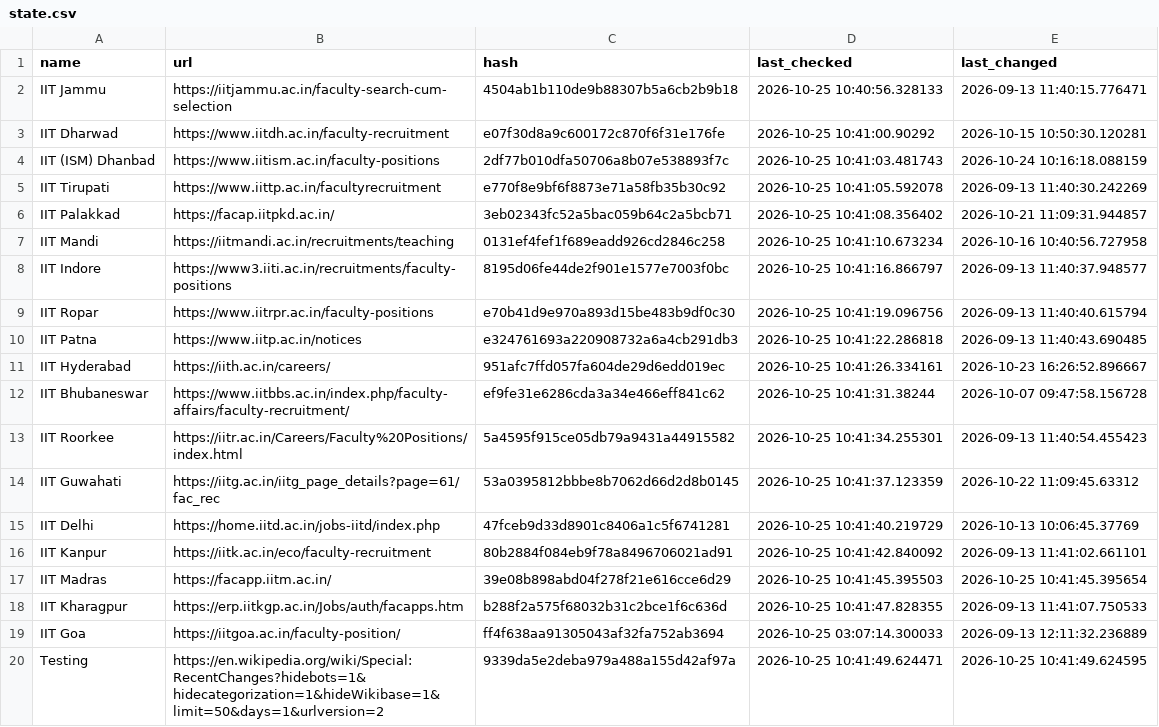
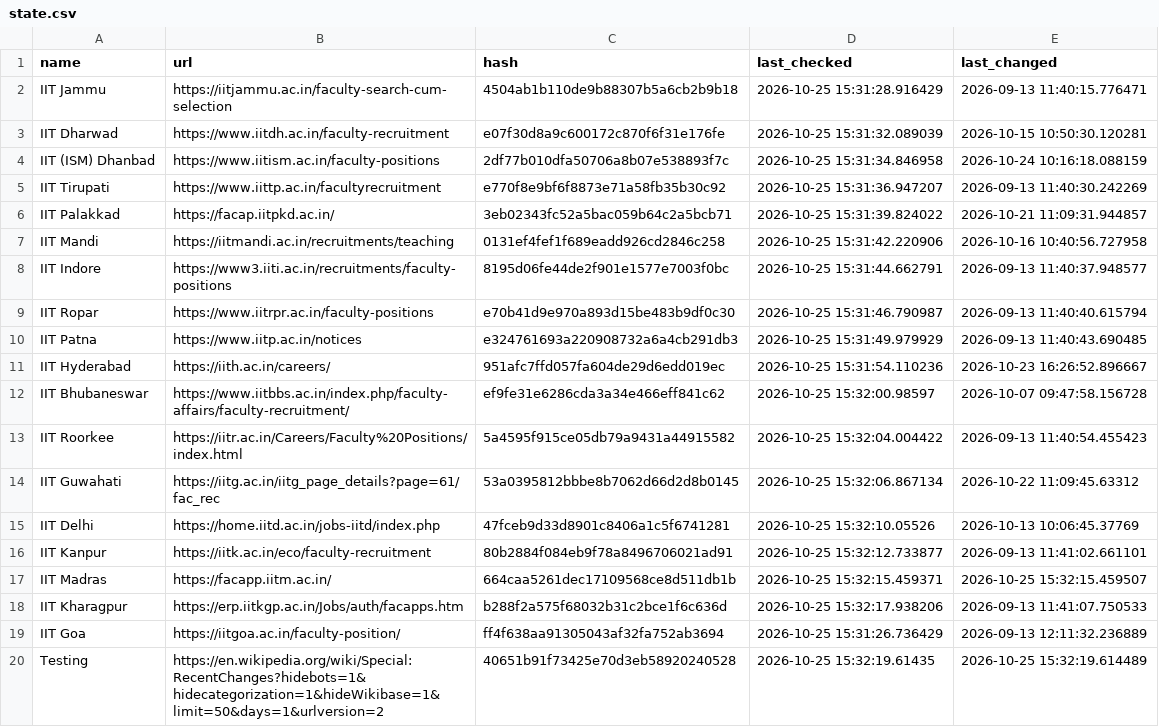
Before and after one commit to AbhibhavS/Faculty_watcher, a CSV file: state.csv, drawn as a sheet; the diff names each change by its address in the sheet, - before the commit and + after, or states it on an @@ line.

```diff
--- a/state.csv
+++ b/state.csv
-D2 (last_checked): 2026-10-25 10:40:56.328133
+D2 (last_checked): 2026-10-25 15:31:28.916429
-D3 (last_checked): 2026-10-25 10:41:00.90292
+D3 (last_checked): 2026-10-25 15:31:32.089039
-D4 (last_checked): 2026-10-25 10:41:03.481743
+D4 (last_checked): 2026-10-25 15:31:34.846958
-D5 (last_checked): 2026-10-25 10:41:05.592078
+D5 (last_checked): 2026-10-25 15:31:36.947207
-D6 (last_checked): 2026-10-25 10:41:08.356402
+D6 (last_checked): 2026-10-25 15:31:39.824022
-D7 (last_checked): 2026-10-25 10:41:10.673234
+D7 (last_checked): 2026-10-25 15:31:42.220906
-D8 (last_checked): 2026-10-25 10:41:16.866797
+D8 (last_checked): 2026-10-25 15:31:44.662791
-D9 (last_checked): 2026-10-25 10:41:19.096756
+D9 (last_checked): 2026-10-25 15:31:46.790987
-D10 (last_checked): 2026-10-25 10:41:22.286818
+D10 (last_checked): 2026-10-25 15:31:49.979929
-D11 (last_checked): 2026-10-25 10:41:26.334161
+D11 (last_checked): 2026-10-25 15:31:54.110236
-D12 (last_checked): 2026-10-25 10:41:31.38244
+D12 (last_checked): 2026-10-25 15:32:00.98597
-D13 (last_checked): 2026-10-25 10:41:34.255301
+D13 (last_checked): 2026-10-25 15:32:04.004422
-D14 (last_checked): 2026-10-25 10:41:37.123359
+D14 (last_checked): 2026-10-25 15:32:06.867134
-D15 (last_checked): 2026-10-25 10:41:40.219729
+D15 (last_checked): 2026-10-25 15:32:10.05526
-D16 (last_checked): 2026-10-25 10:41:42.840092
+D16 (last_checked): 2026-10-25 15:32:12.733877
-C17 (hash): 39e08b898abd04f278f21e616cce6d29
+C17 (hash): 664caa5261dec17109568ce8d511db1b
-D17 (last_checked): 2026-10-25 10:41:45.395503
+D17 (last_checked): 2026-10-25 15:32:15.459371
-E17 (last_changed): 2026-10-25 10:41:45.395654
+E17 (last_changed): 2026-10-25 15:32:15.459507
-D18 (last_checked): 2026-10-25 10:41:47.828355
+D18 (last_checked): 2026-10-25 15:32:17.938206
-D19 (last_checked): 2026-10-25 03:07:14.300033
+D19 (last_checked): 2026-10-25 15:31:26.736429
-C20 (hash): 9339da5e2deba979a488a155d42af97a
+C20 (hash): 40651b91f73425e70d3eb58920240528
-D20 (last_checked): 2026-10-25 10:41:49.624471
+D20 (last_checked): 2026-10-25 15:32:19.61435
-E20 (last_changed): 2026-10-25 10:41:49.624595
+E20 (last_changed): 2026-10-25 15:32:19.614489
```
Also changed, not shown: 1 other file.
